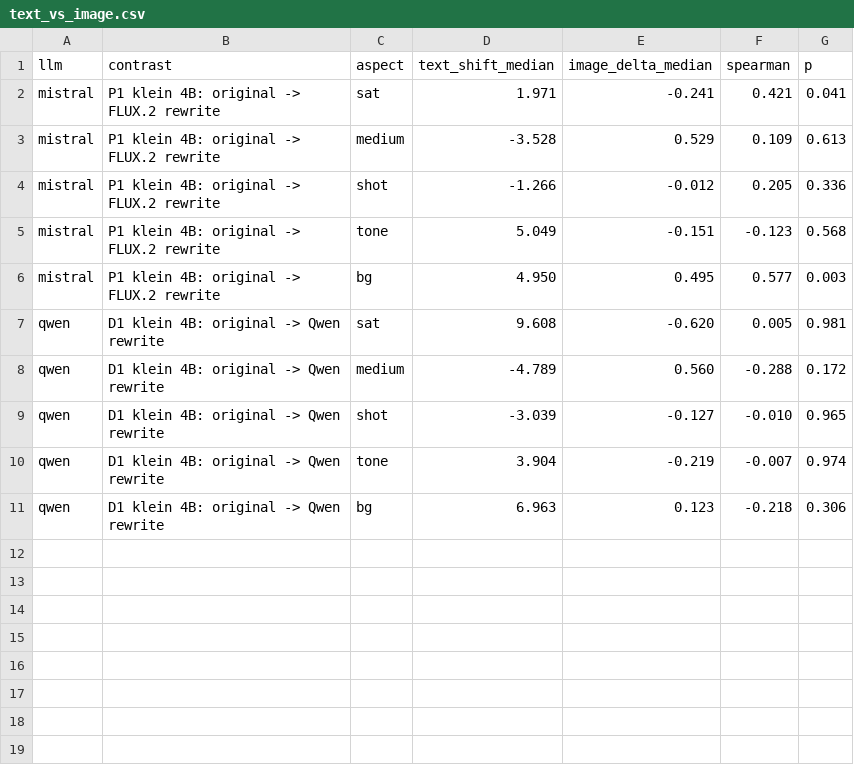
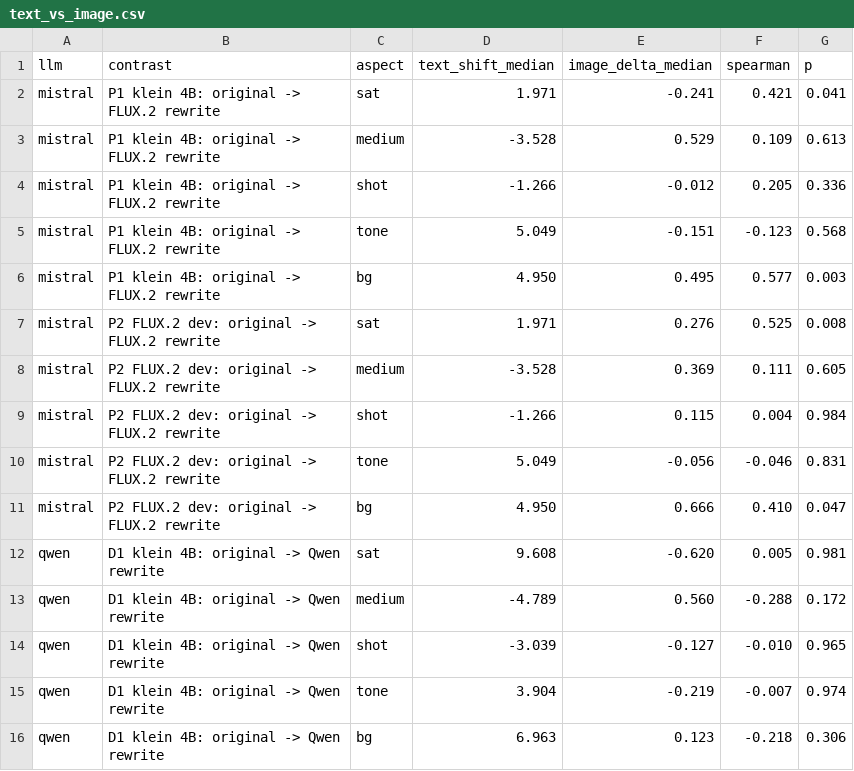
Before and after one commit to ydvislab/t2icomparison, a CSV file: results/q4/text_vs_image.csv, drawn as a sheet.

```diff
--- a/results/q4/text_vs_image.csv
+++ b/results/q4/text_vs_image.csv
@@ -6,2 +6,7 @@ mistral,P1 klein 4B: original -> FLUX.2 rewrite,tone,5.049,-0.151,-0.123,0.568
 mistral,P1 klein 4B: original -> FLUX.2 rewrite,bg,4.950,0.495,0.577,0.003
+mistral,P2 FLUX.2 dev: original -> FLUX.2 rewrite,sat,1.971,0.276,0.525,0.008
+mistral,P2 FLUX.2 dev: original -> FLUX.2 rewrite,medium,-3.528,0.369,0.111,0.605
+mistral,P2 FLUX.2 dev: original -> FLUX.2 rewrite,shot,-1.266,0.115,0.004,0.984
+mistral,P2 FLUX.2 dev: original -> FLUX.2 rewrite,tone,5.049,-0.056,-0.046,0.831
+mistral,P2 FLUX.2 dev: original -> FLUX.2 rewrite,bg,4.950,0.666,0.410,0.047
 qwen,D1 klein 4B: original -> Qwen rewrite,sat,9.608,-0.620,0.005,0.981
```
Also changed, not shown: results/q4/descriptive.csv, results/q4/primary.csv, 12 other files.
